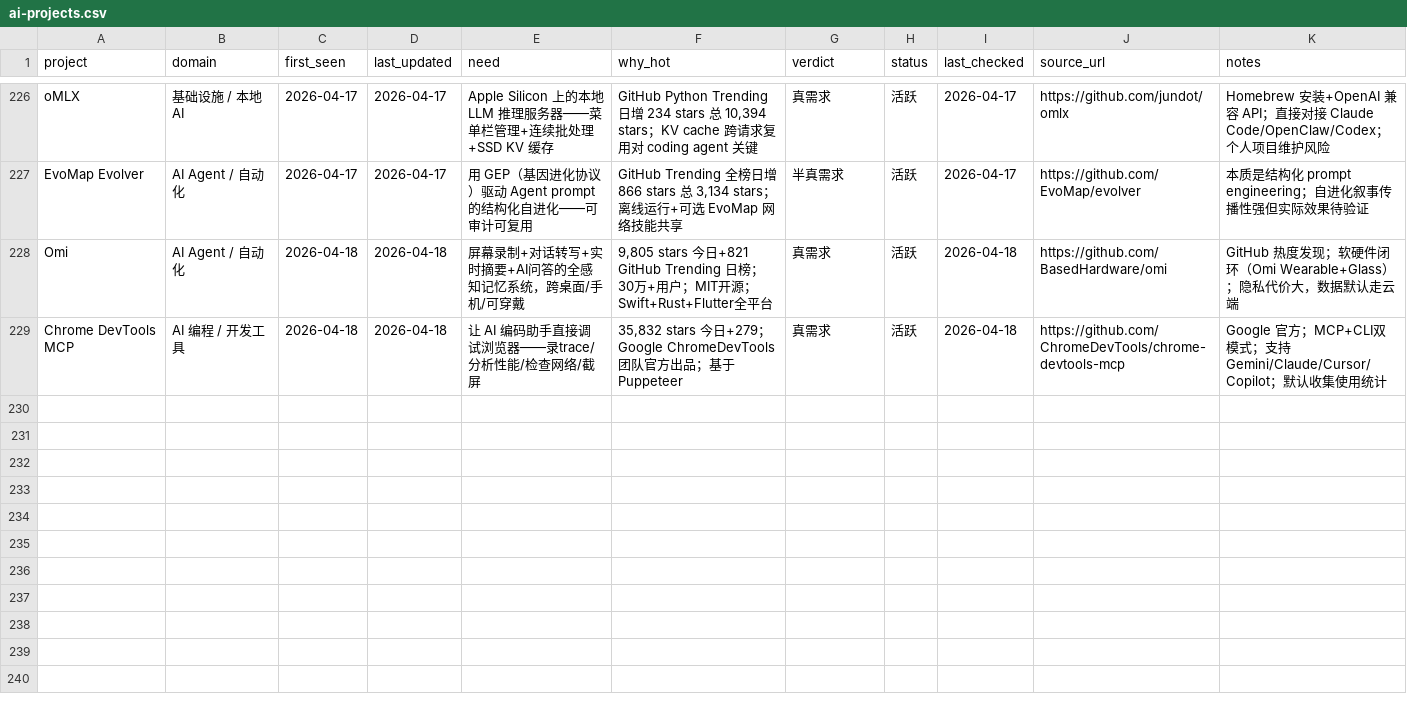
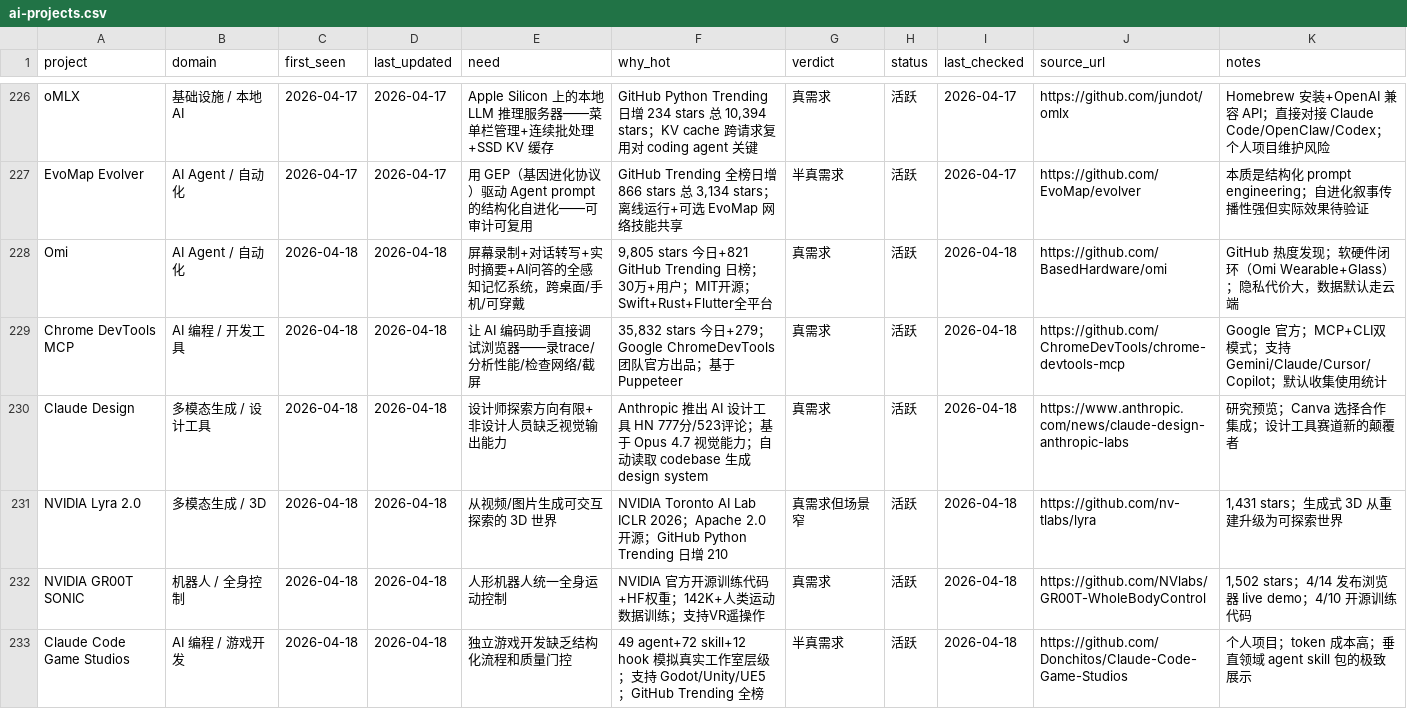
Before and after one commit to KuumaSan/AIProducts, a CSV file: tracking/ai-projects.csv, drawn as a sheet; only a part is shown, gaps mark what is left out; the diff names each change by its address in the sheet, - before the commit and + after, or states it on an @@ line.

Commit message:
daily: update ai-projects tracking 2026-04-18

```diff
--- a/tracking/ai-projects.csv
+++ b/tracking/ai-projects.csv
+row 230: Claude Design | 多模态生成 / 设计工具 | 2026-04-18 | 2026-04-18 | 设计师探索方向有限+非设计人员缺乏视觉输出能力 | Anthropic 推出 AI 设计工具 HN 777分/523评论；基于 Opus 4.7 视觉能力；自动读取 codebase 生成 design system | 真需求 | 活跃 | 2026-04-18 | https://www.anthropic.com/news/claude-design-anthropic-labs | 研究预览；Canva 选择合作集成；设计工具赛道新的颠覆者
+row 231: NVIDIA Lyra 2.0 | 多模态生成 / 3D | 2026-04-18 | 2026-04-18 | 从视频/图片生成可交互探索的 3D 世界 | NVIDIA Toronto AI Lab ICLR 2026；Apache 2.0 开源；GitHub Python Trending 日增 210 | 真需求但场景窄 | 活跃 | 2026-04-18 | https://github.com/nv-tlabs/lyra | 1,431 stars；生成式 3D 从重建升级为可探索世界
+row 232: NVIDIA GR00T SONIC | 机器人 / 全身控制 | 2026-04-18 | 2026-04-18 | 人形机器人统一全身运动控制 | NVIDIA 官方开源训练代码+HF权重；142K+人类运动数据训练；支持VR遥操作 | 真需求 | 活跃 | 2026-04-18 | https://github.com/NVlabs/GR00T-WholeBodyControl | 1,502 stars；4/14 发布浏览器 live demo；4/10 开源训练代码
+row 233: Claude Code Game Studios | AI 编程 / 游戏开发 | 2026-04-18 | 2026-04-18 | 独立游戏开发缺乏结构化流程和质量门控 | 49 agent+72 skill+12 hook 模拟真实工作室层级；支持 Godot/Unity/UE5；GitHub Trending 全榜 | 半真需求 | 活跃 | 2026-04-18 | https://github.com/Donchitos/Claude-Code-Game-Studios | 个人项目；token 成本高；垂直领域 agent skill 包的极致展示
```
